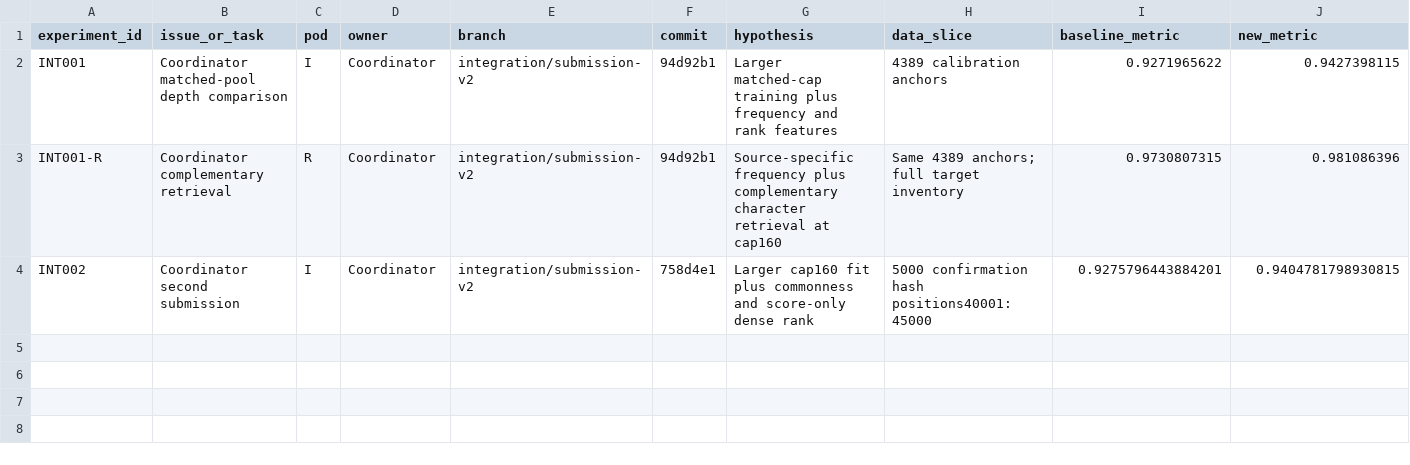
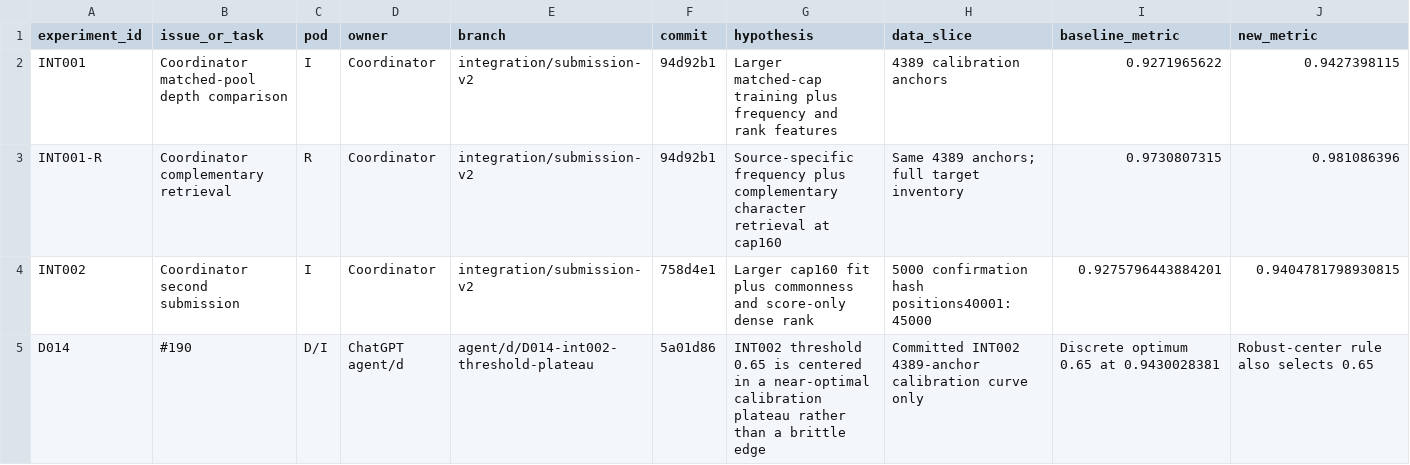
Before and after one commit to sting-raider/Team-517-ML, a TSV file: experiments/REGISTRY.tsv, drawn as a sheet; only a part is shown; rows hold the shown columns only; the diff names each change by its address in the sheet, - before the commit and + after, or states it on an @@ line.

Commit message:
Register D014 threshold robustness audit

```diff
--- a/experiments/REGISTRY.tsv
+++ b/experiments/REGISTRY.tsv
+row 5: D014 | #190 | D/I | ChatGPT agent/d | agent/d/D014-int002-threshold-plateau | 5a01d86 | INT002 threshold 0.65 is centered in a near-optimal calibration plateau rather than a brittle edge | Committed INT002 4389-anchor calibration curve only | Discrete optimum 0.65 at 0.9430028381 | Robust-center rule also selects 0.65
```
